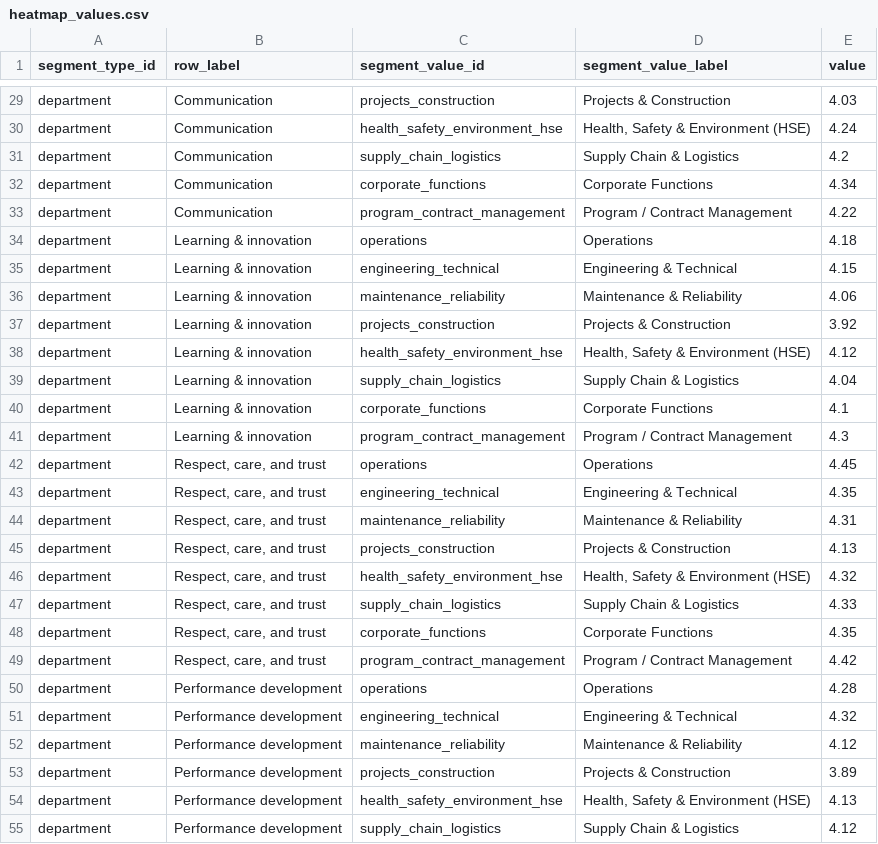
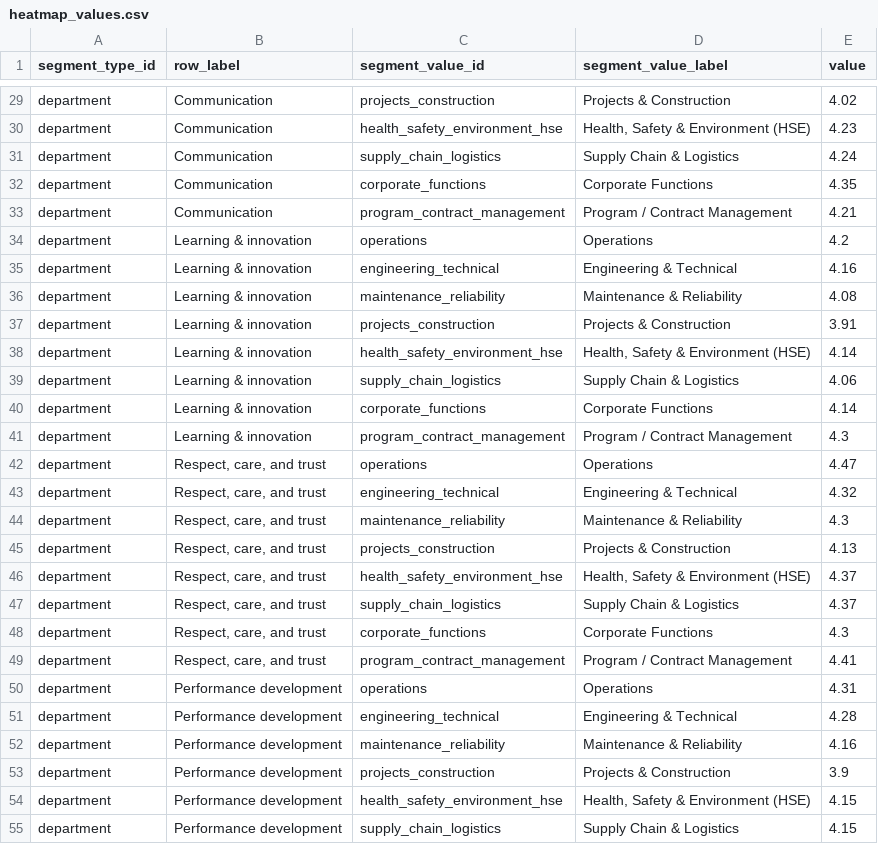
Before and after one commit to Onhech/OHEP, a CSV file: Demo/data/heatmap_values.csv, drawn as a sheet; only a part is shown, gaps mark what is left out; the diff covers the shown part only.

```diff
--- a/Demo/data/heatmap_values.csv
+++ b/Demo/data/heatmap_values.csv
@@ -29,27 +29,27 @@
-"department","Communication","projects_construction","Projects & Construction",4.03
-"department","Communication","health_safety_environment_hse","Health, Safety & Environment (HSE)",4.24
-"department","Communication","supply_chain_logistics","Supply Chain & Logistics",4.2
-"department","Communication","corporate_functions","Corporate Functions",4.34
-"department","Communication","program_contract_management","Program / Contract Management",4.22
-"department","Learning & innovation","operations","Operations",4.18
-"department","Learning & innovation","engineering_technical","Engineering & Technical",4.15
-"department","Learning & innovation","maintenance_reliability","Maintenance & Reliability",4.06
-"department","Learning & innovation","projects_construction","Projects & Construction",3.92
-"department","Learning & innovation","health_safety_environment_hse","Health, Safety & Environment (HSE)",4.12
-"department","Learning & innovation","supply_chain_logistics","Supply Chain & Logistics",4.04
-"department","Learning & innovation","corporate_functions","Corporate Functions",4.1
+"department","Communication","projects_construction","Projects & Construction",4.02
+"department","Communication","health_safety_environment_hse","Health, Safety & Environment (HSE)",4.23
+"department","Communication","supply_chain_logistics","Supply Chain & Logistics",4.24
+"department","Communication","corporate_functions","Corporate Functions",4.35
+"department","Communication","program_contract_management","Program / Contract Management",4.21
+"department","Learning & innovation","operations","Operations",4.2
+"department","Learning & innovation","engineering_technical","Engineering & Technical",4.16
+"department","Learning & innovation","maintenance_reliability","Maintenance & Reliability",4.08
+"department","Learning & innovation","projects_construction","Projects & Construction",3.91
+"department","Learning & innovation","health_safety_environment_hse","Health, Safety & Environment (HSE)",4.14
+"department","Learning & innovation","supply_chain_logistics","Supply Chain & Logistics",4.06
+"department","Learning & innovation","corporate_functions","Corporate Functions",4.14
 "department","Learning & innovation","program_contract_management","Program / Contract Management",4.3
-"department","Respect, care, and trust","operations","Operations",4.45
-"department","Respect, care, and trust","engineering_technical","Engineering & Technical",4.35
-"department","Respect, care, and trust","maintenance_reliability","Maintenance & Reliability",4.31
+"department","Respect, care, and trust","operations","Operations",4.47
+"department","Respect, care, and trust","engineering_technical","Engineering & Technical",4.32
+"department","Respect, care, and trust","maintenance_reliability","Maintenance & Reliability",4.3
 "department","Respect, care, and trust","projects_construction","Projects & Construction",4.13
-"department","Respect, care, and trust","health_safety_environment_hse","Health, Safety & Environment (HSE)",4.32
-"department","Respect, care, and trust","supply_chain_logistics","Supply Chain & Logistics",4.33
-"department","Respect, care, and trust","corporate_functions","Corporate Functions",4.35
-"department","Respect, care, and trust","program_contract_management","Program / Contract Management",4.42
-"department","Performance development","operations","Operations",4.28
-"department","Performance development","engineering_technical","Engineering & Technical",4.32
-"department","Performance development","maintenance_reliability","Maintenance & Reliability",4.12
-"department","Performance development","projects_construction","Projects & Construction",3.89
-"department","Performance development","health_safety_environment_hse","Health, Safety & Environment (HSE)",4.13
-"department","Performance development","supply_chain_logistics","Supply Chain & Logistics",4.12
+"department","Respect, care, and trust","health_safety_environment_hse","Health, Safety & Environment (HSE)",4.37
+"department","Respect, care, and trust","supply_chain_logistics","Supply Chain & Logistics",4.37
+"department","Respect, care, and trust","corporate_functions","Corporate Functions",4.3
+"department","Respect, care, and trust","program_contract_management","Program / Contract Management",4.41
+"department","Performance development","operations","Operations",4.31
+"department","Performance development","engineering_technical","Engineering & Technical",4.28
+"department","Performance development","maintenance_reliability","Maintenance & Reliability",4.16
+"department","Performance development","projects_construction","Projects & Construction",3.9
+"department","Performance development","health_safety_environment_hse","Health, Safety & Environment (HSE)",4.15
+"department","Performance development","supply_chain_logistics","Supply Chain & Logistics",4.15
```
Also changed, not shown: 31 edited cells elsewhere in this file, Demo/data/segment_options.csv, 19 other files.
